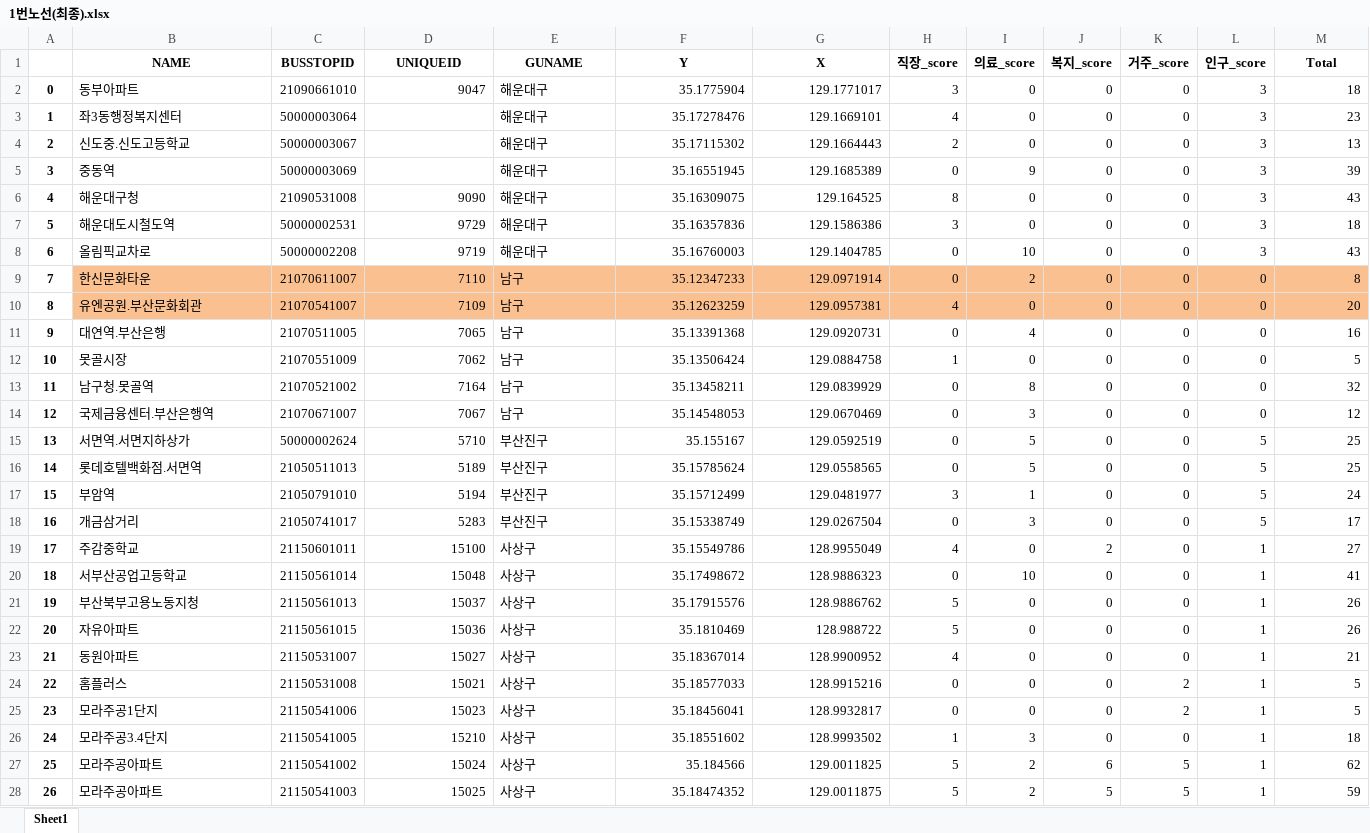
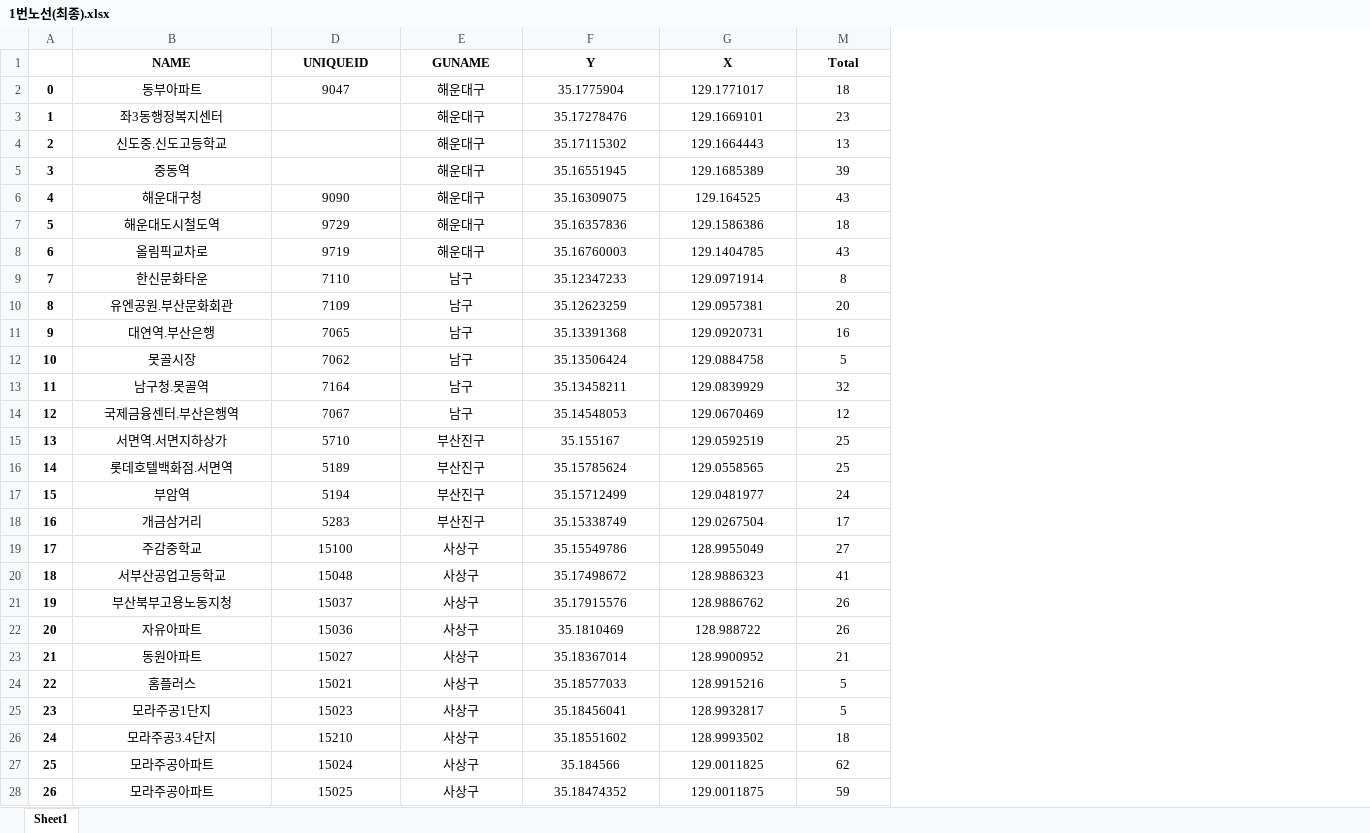
Before and after one commit to WithU-Bus/WithU-Bus, an Excel workbook: Bus_route/res/1번노선(최종).xlsx, sheet Sheet1, drawn as a sheet; only a part is shown; values as stored, in another font and other column widths than the file's, no borders; the diff covers the shown part only; the diff names each change by its address in the sheet, - before the commit and + after, or states it on an @@ line.

```diff
--- a/Bus_route/res/1번노선(최종).xlsx (sheet Sheet1)
+++ b/Bus_route/res/1번노선(최종).xlsx (sheet Sheet1)
@@ column C (BUSSTOPID) hidden, rows 2-28: 21090661010 | 50000003064 | 50000003067 | 50000003069 | 21090531008 | 50000002531 | 50000002208 | 21070611007 | 21070541007 | 21070511005 | 21070551009 | 21070521002 | 21070671007 | 50000002624 | 21050511013 | 21050791010 | 21050741017 | 21150601011 | 21150561014 | 21150561013 | 21150561015 | 21150531007 | 21150531008 | 21150541006 | 21150541005 | 21150541002 | 21150541003 @@
@@ column H (직장_score) hidden, rows 2-28: 3 | 4 | 2 | 0 | 8 | 3 | 0 | 0 | 4 | 0 | 1 | 0 | 0 | 0 | 0 | 3 | 0 | 4 | 0 | 5 | 5 | 4 | 0 | 0 | 1 | 5 | 5 @@
@@ column I (의료_score) hidden, rows 2-28: 0 | 0 | 0 | 9 | 0 | 0 | 10 | 2 | 0 | 4 | 0 | 8 | 3 | 5 | 5 | 1 | 3 | 0 | 10 | 0 | 0 | 0 | 0 | 0 | 3 | 2 | 2 @@
@@ column J (복지_score) hidden, rows 2-28: 0 | 0 | 0 | 0 | 0 | 0 | 0 | 0 | 0 | 0 | 0 | 0 | 0 | 0 | 0 | 0 | 0 | 2 | 0 | 0 | 0 | 0 | 0 | 0 | 0 | 6 | 5 @@
@@ column K (거주_score) hidden, rows 2-28: 0 | 0 | 0 | 0 | 0 | 0 | 0 | 0 | 0 | 0 | 0 | 0 | 0 | 0 | 0 | 0 | 0 | 0 | 0 | 0 | 0 | 0 | 2 | 2 | 0 | 5 | 5 @@
@@ column L (인구_score) hidden, rows 2-28: 3 | 3 | 3 | 3 | 3 | 3 | 3 | 0 | 0 | 0 | 0 | 0 | 0 | 5 | 5 | 5 | 5 | 1 | 1 | 1 | 1 | 1 | 1 | 1 | 1 | 1 | 1 @@
-B2:B28 alignment: left
+B2:B28 alignment: center
-D2 alignment: right
+D2 alignment: center
-E2:E28 alignment: left
+E2:E28 alignment: center
-F2:G28 alignment: right
+F2:G28 alignment: center
-M2:M28 alignment: right
+M2:M28 alignment: center
-D6:D28 alignment: right
+D6:D28 alignment: center
-B9:B10 fill: #FAC090
+B9:B10 fill: none
-D9:G10 fill: #FAC090
+D9:G10 fill: none
-M9:M10 fill: #FAC090
+M9:M10 fill: none
```
Also changed, not shown: cell formats elsewhere in this sheet, Bus_route/res/2번노선(최종).xlsx, wordcloud/res/빈도Total.xlsx, 8 other files.
